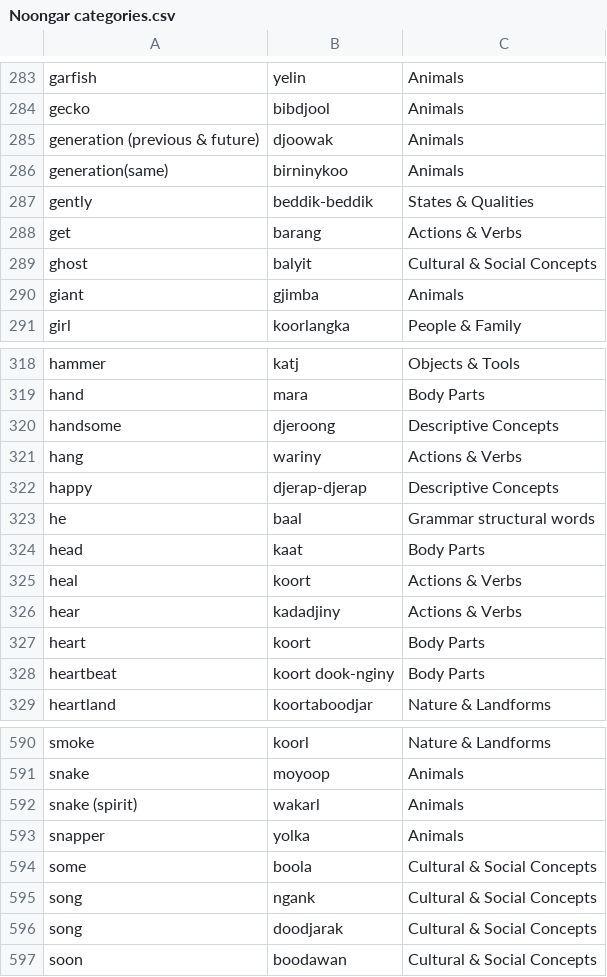
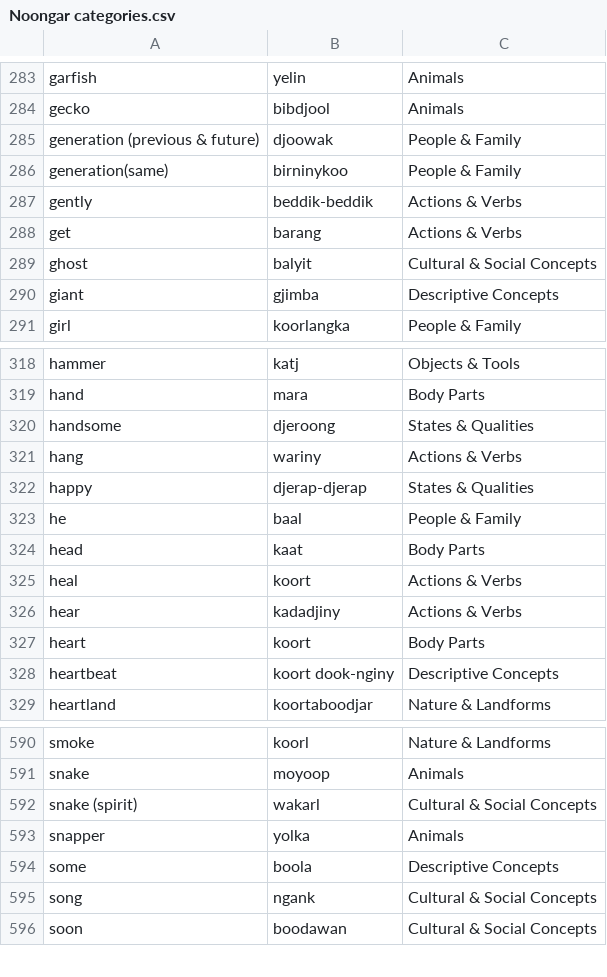
Before and after one commit to ZenDoggyDog/NoongarLanguageApp, a CSV file: web/Noongar categories.csv, drawn as a sheet; only a part is shown, gaps mark what is left out; the diff covers the shown part only.

```diff
--- a/web/Noongar categories.csv
+++ b/web/Noongar categories.csv
@@ -284,8 +284,8 @@ garfish,yelin,Animals
 gecko,bibdjool,Animals
-generation (previous & future),djoowak,Animals
-generation(same),birninykoo,Animals
-gently,beddik-beddik,States & Qualities
+generation (previous & future),djoowak,People & Family
+generation(same),birninykoo,People & Family
+gently,beddik-beddik,Actions & Verbs
 get,barang,Actions & Verbs
 ghost,balyit,Cultural & Social Concepts
-giant,gjimba,Animals
+giant,gjimba,Descriptive Concepts
 girl,koorlangka,People & Family
@@ -319,6 +319,6 @@ hammer,katj,Objects & Tools
 hand,mara,Body Parts
-handsome,djeroong,Descriptive Concepts
+handsome,djeroong,States & Qualities
 hang,wariny,Actions & Verbs
-happy,djerap-djerap,Descriptive Concepts
-he,baal,Grammar structural words
+happy,djerap-djerap,States & Qualities
+he,baal,People & Family
 head,kaat,Body Parts
@@ -327,3 +327,3 @@ hear,kadadjiny,Actions & Verbs
 heart,koort,Body Parts
-heartbeat,koort dook-nginy,Body Parts
+heartbeat,koort dook-nginy,Descriptive Concepts
 heartland,koortaboodjar,Nature & Landforms
@@ -591,7 +591,6 @@ smoke,koorl,Nature & Landforms
 snake,moyoop,Animals
-snake (spirit),wakarl,Animals
+snake (spirit),wakarl,Cultural & Social Concepts
 snapper,yolka,Animals
-some,boola,Cultural & Social Concepts
+some,boola,Descriptive Concepts
 song,ngank,Cultural & Social Concepts
-song,doodjarak,Cultural & Social Concepts
 soon,boodawan,Cultural & Social Concepts
```
Also changed, not shown: 107 edited cells elsewhere in this file, Noongar categories.csv, 3 other files.
